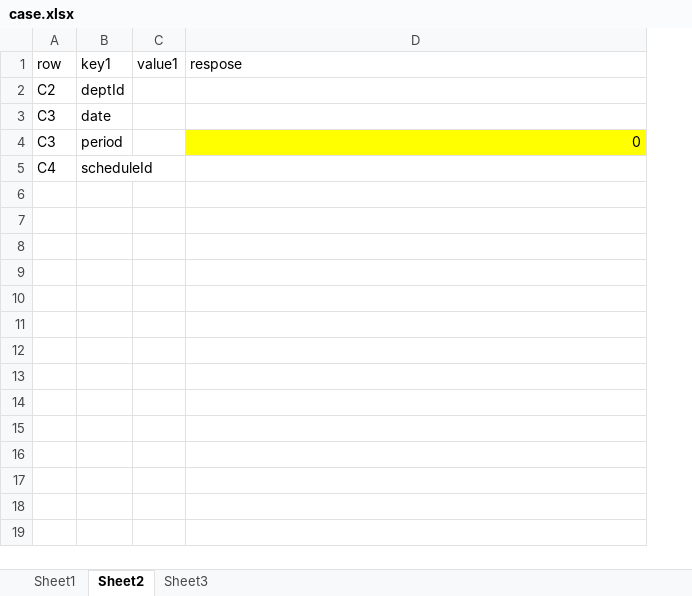
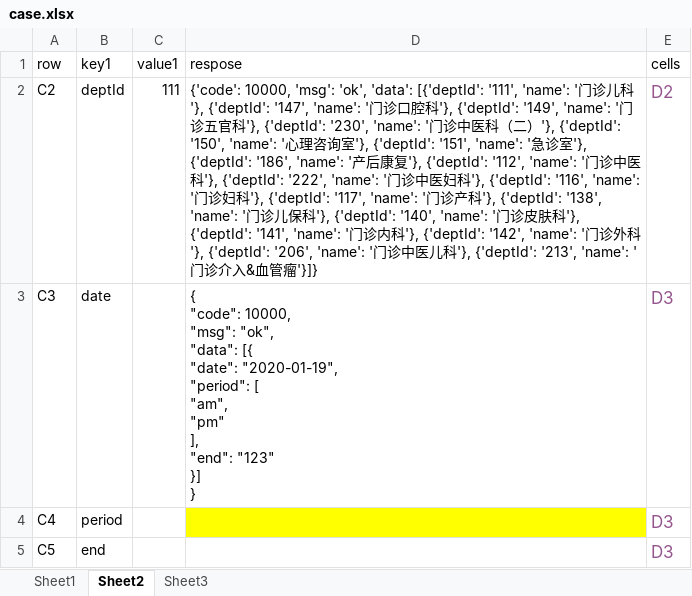
Before and after one commit to Jescs/new_api, an Excel workbook: data/case.xlsx, sheet Sheet2, drawn as a sheet; values as stored, in another font and other column widths than the file's, no borders; removed rows and columns are numbered as before the commit, all else as after; ↵ is a line break in a cell; the diff names each change by its address in the sheet, - before the commit and + after, or states it on an @@ line.

```diff
--- a/data/case.xlsx (sheet Sheet2)
+++ b/data/case.xlsx (sheet Sheet2)
+column E (cells), rows 2-4: D2 | D3 | D3
-C2 (value1): (empty)
+C2 (value1): 111
-D2 (respose): (empty)
+D2 (respose): {'code': 10000, 'msg': 'ok', 'data': [{'deptId': '111', 'name': '门诊儿科'}, {'deptId': '147', 'name': '门诊口腔科'}, {'deptId': '149', 'name': '门诊五官科'}, {'deptId': '230', 'name': '门诊中医科（二）'}, {'deptId': '150', 'name': '心理咨询室'}, {'deptId': '151', 'name': '急诊室'}, {'deptId': '186', 'name': '产后康复'}, {'deptId': '112', 'name': '门诊中医科'}, {'deptId': '222', 'name': '门诊中医妇科'}, {'deptId': '116', 'name': '门诊妇科'}, {'deptId': '117', 'name': '门诊产科'}, {'deptId': '138', 'name': '门诊儿保科'}, {'deptId': '140', 'name': '门诊皮肤科'}, {'deptId': '141', 'name': '门诊内科'}, {'deptId': '142', 'name': '门诊外科'}, {'deptId': '206', 'name': '门诊中医儿科'}, {'deptId': '213', 'name': '门诊介入&血管瘤'}]}
-D3 (respose): (empty)
+D3 (respose): { ↵ "code": 10000, ↵ "msg": "ok", ↵ "data": [{ ↵ "date": "2020-01-19", ↵ "period": [ ↵ "am", ↵ "pm" ↵ ], ↵ "end": "123" ↵ }] ↵ }
-A4 (row): C3
+A4 (row): C4
-D4 (respose): 0
+D4 (respose): (empty)
-row 5: C4 | scheduleId
+row 5: C5 | end |  |  | D3
```
Also changed, not shown: sheet Sheet1, 4 other files.
